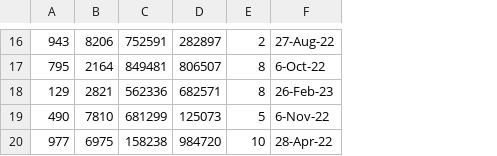
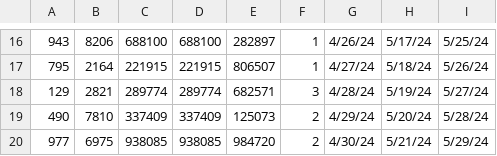
Before and after one commit to Skylar1245/CSE-3241, a CSV file: src/data/Rental.csv, drawn as a sheet; only a part is shown, gaps mark what is left out; removed rows and columns are numbered as before the commit, all else as after; the diff covers the shown part only; the diff names each change by its address in the sheet, - before the commit and + after, or states it on an @@ line.

```diff
--- a/src/data/Rental.csv
+++ b/src/data/Rental.csv
+column D, rows 16-20: 688100 | 221915 | 289774 | 337409 | 938085
-column F, rows 16-20: 27-Aug-22 | 6-Oct-22 | 26-Feb-23 | 6-Nov-22 | 28-Apr-22
+column G, rows 16-20: 4/26/24 | 4/27/24 | 4/28/24 | 4/29/24 | 4/30/24
+column H, rows 16-20: 5/17/24 | 5/18/24 | 5/19/24 | 5/20/24 | 5/21/24
+column I, rows 16-20: 5/25/24 | 5/26/24 | 5/27/24 | 5/28/24 | 5/29/24
-C16: 752591
+C16: 688100
-F16: 2
+F16: 1
-C17: 849481
+C17: 221915
-F17: 8
+F17: 1
-C18: 562336
+C18: 289774
-F18: 8
+F18: 3
-C19: 681299
+C19: 337409
-F19: 5
+F19: 2
-C20: 158238
+C20: 938085
-F20: 10
+F20: 2
```
Also changed, not shown: 26 edited cells elsewhere in this file, src/data/Drone.csv, 1 other file.
